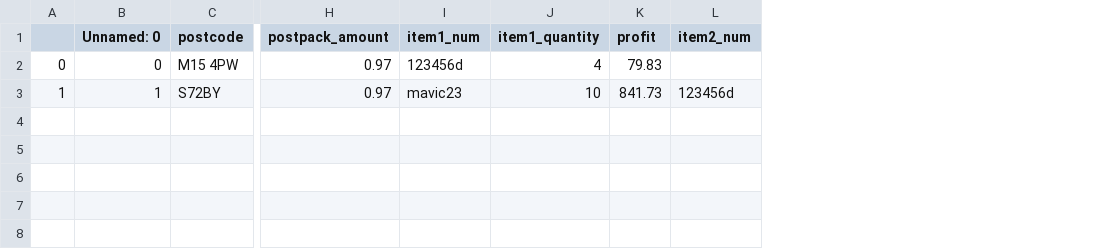
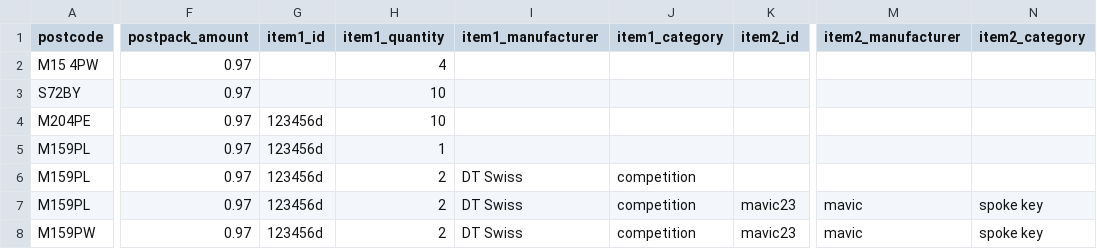
Before and after one commit to cricketts497/stock_control, a CSV file: orders.csv, drawn as a sheet; only a part is shown, gaps mark what is left out; removed rows and columns are numbered as before the commit, all else as after; rows hold the shown columns only; the diff names each change by its address in the sheet, - before the commit and + after, or states it on an @@ line.

Commit message:
Downloads files from google drive on start and asks user if they want to upload on close, changed format of the stock database so we use manufacturer and a category in addition to an optional description, includes category and manufacturer in the orders database

```diff
--- a/orders.csv
+++ b/orders.csv
-column A, rows 2-3: 0 | 1
-column B (Unnamed: 0), rows 2-3: 0 | 1
-column I (item1_num), rows 2-3: 123456d | mavic23
+column G (item1_id), empty
-column K (profit), rows 2-3: 79.83 | 841.73
-column L (item2_num), row 3: 123456d
+column I (item1_manufacturer), empty
+column J (item1_category), empty
+column K (item2_id), empty
+column M (item2_manufacturer), empty
+column N (item2_category), empty
+row 4: M204PE | 0.97 | 123456d | 10
+row 5: M159PL | 0.97 | 123456d | 1
+row 6: M159PL | 0.97 | 123456d | 2 | DT Swiss | competition
+row 7: M159PL | 0.97 | 123456d | 2 | DT Swiss | competition | mavic23 | mavic | spoke key
+row 8: M159PW | 0.97 | 123456d | 2 | DT Swiss | competition | mavic23 | mavic | spoke key
```
Also changed, not shown: 6 other files.
